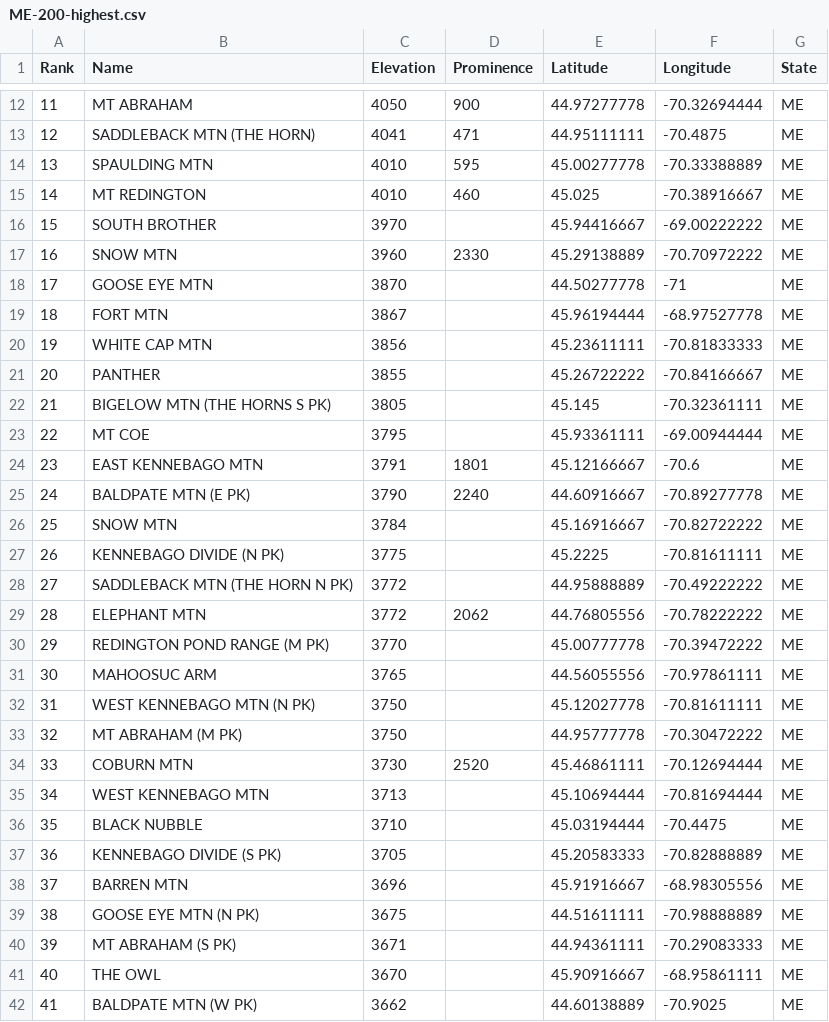
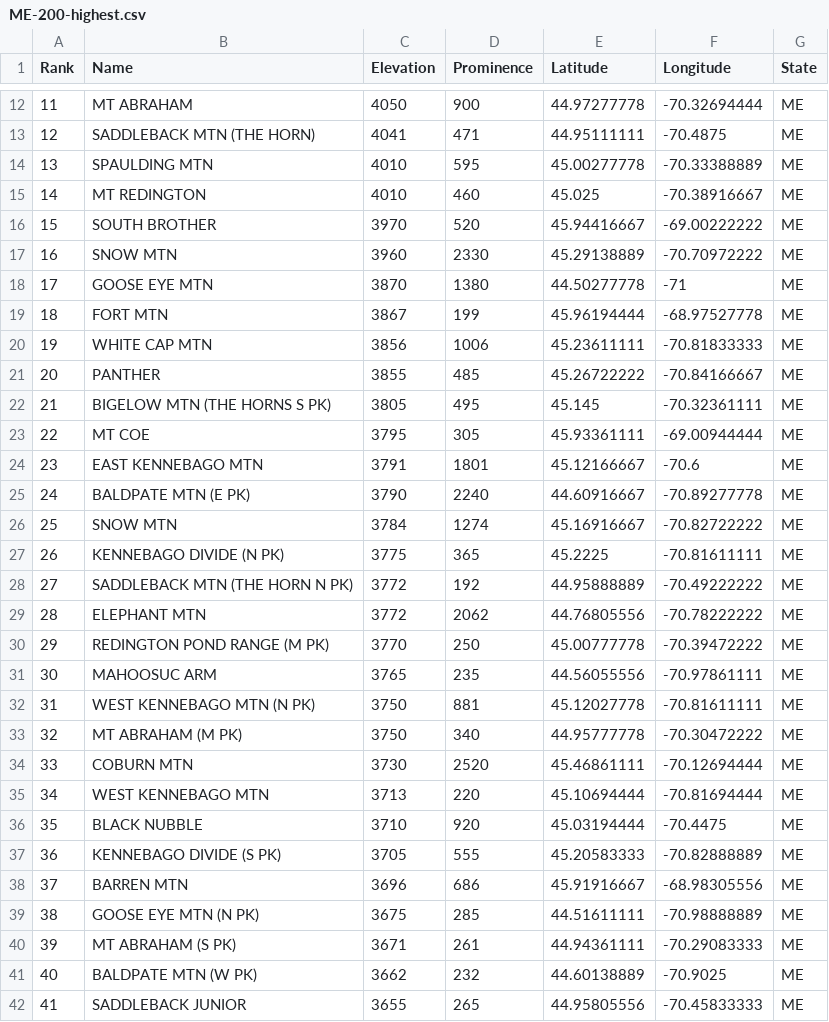
Before and after one commit to Marchowes/hikinglists, a CSV file: lists/ME/ME-200-highest/full/ME-200-highest.csv, drawn as a sheet; only a part is shown, gaps mark what is left out; the diff covers the shown part only.

```diff
--- a/lists/ME/ME-200-highest/full/ME-200-highest.csv
+++ b/lists/ME/ME-200-highest/full/ME-200-highest.csv
@@ -15,28 +15,28 @@ Rank,Name,Elevation,Prominence,Latitude,Longitude,State
 14,MT REDINGTON,4010,460,45.025,-70.38916667,ME
-15,SOUTH BROTHER,3970,,45.94416667,-69.00222222,ME
+15,SOUTH BROTHER,3970,520,45.94416667,-69.00222222,ME
 16,SNOW MTN,3960,2330,45.29138889,-70.70972222,ME
-17,GOOSE EYE MTN,3870,,44.50277778,-71,ME
-18,FORT MTN,3867,,45.96194444,-68.97527778,ME
-19,WHITE CAP MTN,3856,,45.23611111,-70.81833333,ME
-20,PANTHER,3855,,45.26722222,-70.84166667,ME
-21,BIGELOW MTN (THE HORNS S PK),3805,,45.145,-70.32361111,ME
-22,MT COE,3795,,45.93361111,-69.00944444,ME
+17,GOOSE EYE MTN,3870,1380,44.50277778,-71,ME
+18,FORT MTN,3867,199,45.96194444,-68.97527778,ME
+19,WHITE CAP MTN,3856,1006,45.23611111,-70.81833333,ME
+20,PANTHER,3855,485,45.26722222,-70.84166667,ME
+21,BIGELOW MTN (THE HORNS S PK),3805,495,45.145,-70.32361111,ME
+22,MT COE,3795,305,45.93361111,-69.00944444,ME
 23,EAST KENNEBAGO MTN,3791,1801,45.12166667,-70.6,ME
 24,BALDPATE MTN (E PK),3790,2240,44.60916667,-70.89277778,ME
-25,SNOW MTN,3784,,45.16916667,-70.82722222,ME
-26,KENNEBAGO DIVIDE (N PK),3775,,45.2225,-70.81611111,ME
-27,SADDLEBACK MTN (THE HORN N PK),3772,,44.95888889,-70.49222222,ME
+25,SNOW MTN,3784,1274,45.16916667,-70.82722222,ME
+26,KENNEBAGO DIVIDE (N PK),3775,365,45.2225,-70.81611111,ME
+27,SADDLEBACK MTN (THE HORN N PK),3772,192,44.95888889,-70.49222222,ME
 28,ELEPHANT MTN,3772,2062,44.76805556,-70.78222222,ME
-29,REDINGTON POND RANGE (M PK),3770,,45.00777778,-70.39472222,ME
-30,MAHOOSUC ARM,3765,,44.56055556,-70.97861111,ME
-31,WEST KENNEBAGO MTN (N PK),3750,,45.12027778,-70.81611111,ME
-32,MT ABRAHAM (M PK),3750,,44.95777778,-70.30472222,ME
+29,REDINGTON POND RANGE (M PK),3770,250,45.00777778,-70.39472222,ME
+30,MAHOOSUC ARM,3765,235,44.56055556,-70.97861111,ME
+31,WEST KENNEBAGO MTN (N PK),3750,881,45.12027778,-70.81611111,ME
+32,MT ABRAHAM (M PK),3750,340,44.95777778,-70.30472222,ME
 33,COBURN MTN,3730,2520,45.46861111,-70.12694444,ME
-34,WEST KENNEBAGO MTN,3713,,45.10694444,-70.81694444,ME
-35,BLACK NUBBLE,3710,,45.03194444,-70.4475,ME
-36,KENNEBAGO DIVIDE (S PK),3705,,45.20583333,-70.82888889,ME
-37,BARREN MTN,3696,,45.91916667,-68.98305556,ME
-38,GOOSE EYE MTN (N PK),3675,,44.51611111,-70.98888889,ME
-39,MT ABRAHAM (S PK),3671,,44.94361111,-70.29083333,ME
-40,THE OWL,3670,,45.90916667,-68.95861111,ME
-41,BALDPATE MTN (W PK),3662,,44.60138889,-70.9025,ME
+34,WEST KENNEBAGO MTN,3713,220,45.10694444,-70.81694444,ME
+35,BLACK NUBBLE,3710,920,45.03194444,-70.4475,ME
+36,KENNEBAGO DIVIDE (S PK),3705,555,45.20583333,-70.82888889,ME
+37,BARREN MTN,3696,686,45.91916667,-68.98305556,ME
+38,GOOSE EYE MTN (N PK),3675,285,44.51611111,-70.98888889,ME
+39,MT ABRAHAM (S PK),3671,261,44.94361111,-70.29083333,ME
+40,BALDPATE MTN (W PK),3662,232,44.60138889,-70.9025,ME
+41,SADDLEBACK JUNIOR,3655,265,44.95805556,-70.45833333,ME
```
Also changed, not shown: 153 edited cells elsewhere in this file, lists/ME/ME-3000-Footers/abridged/ME-3000-Footers.csv, lists/ME/ME-3000-Footers/full/ME-3000-Footers.csv, 35 other files.
